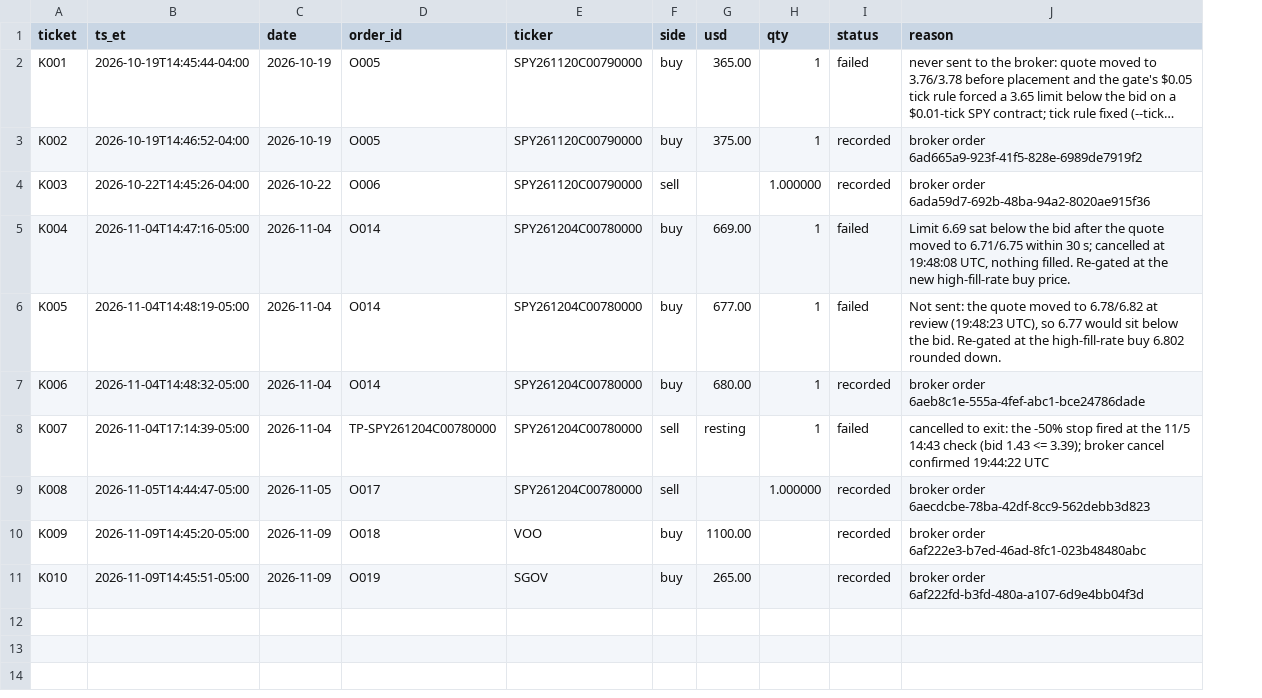
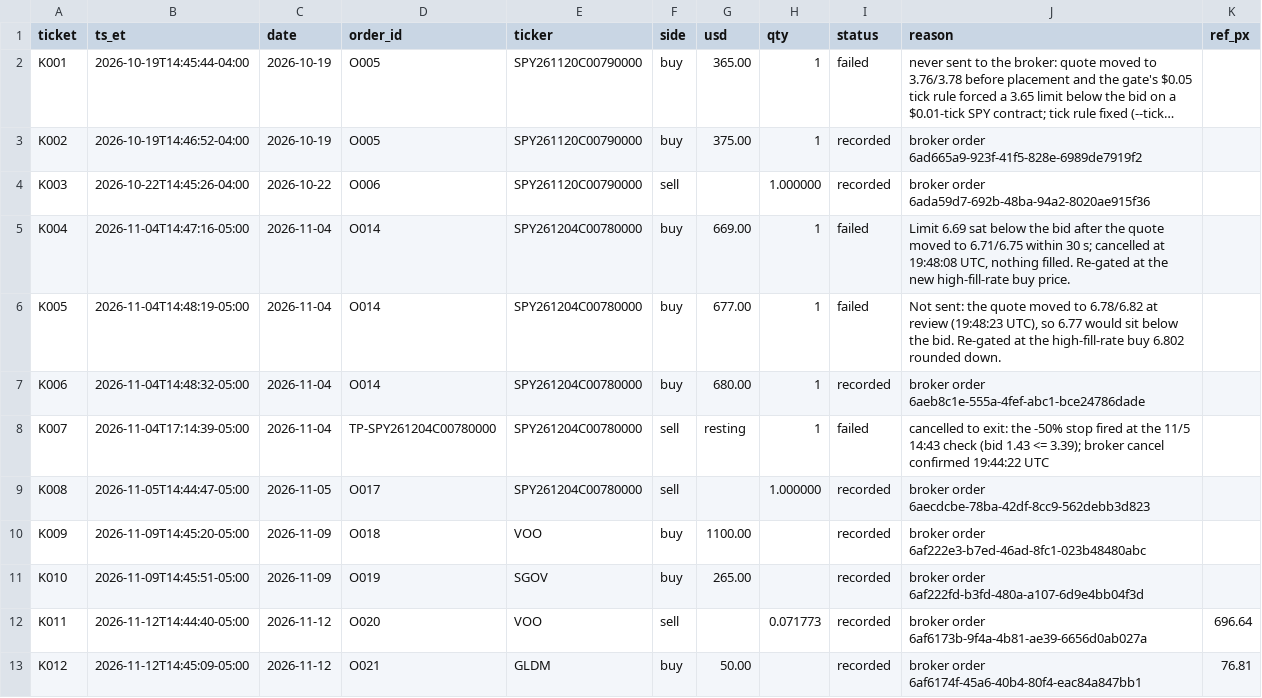
Before and after one commit to fabioelia/temp, a CSV file: trading-experiment/data/live_tickets.csv, drawn as a sheet; long unchanged cells end in …; the diff names each change by its address in the sheet, - before the commit and + after, or states it on an @@ line.

```diff
--- a/trading-experiment/data/live_tickets.csv
+++ b/trading-experiment/data/live_tickets.csv
+column K (ref_px), empty
+row 12: K011 | 2026-11-12T14:44:40-05:00 | 2026-11-12 | O020 | VOO | sell |  | 0.071773 | recorded | broker order 6af6173b-9f4a-4b81-ae39-6656d0ab027a | 696.64
+row 13: K012 | 2026-11-12T14:45:09-05:00 | 2026-11-12 | O021 | GLDM | buy | 50.00 |  | recorded | broker order 6af6174f-45a6-40b4-80f4-eac84a847bb1 | 76.81
```
Also changed, not shown: trading-experiment/data/live_ledger.csv, trading-experiment/data/orders.csv, 3 other files.
